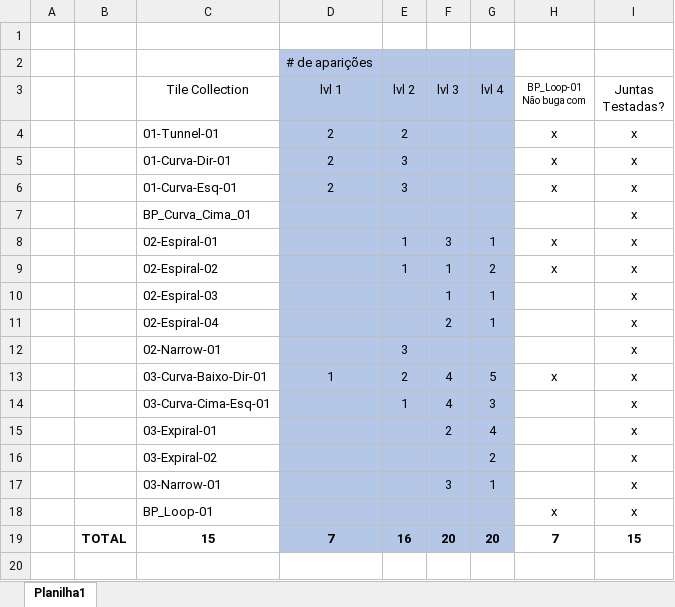
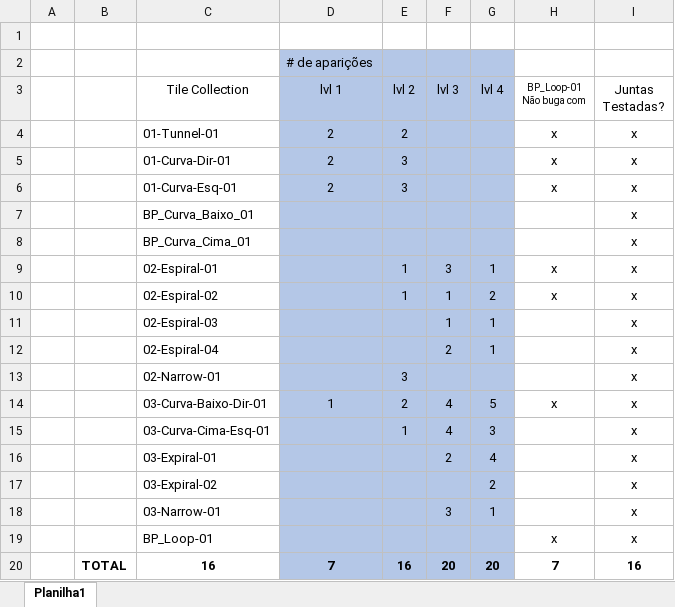
Before and after one commit to Southern-Island/Photonic, an Excel workbook: Excel/Tile Colection.xlsx, sheet Planilha1, drawn as a sheet; values as stored, in another font and other column widths than the file's, no borders; addresses are those after the commit; the diff names each change by its address in the sheet, - before the commit and + after, or states it on an @@ line.

Commit message:
Inplementing final sprint tiles
They had been tested as described in the Excel file.

```diff
--- a/Excel/Tile Colection.xlsx (sheet Planilha1)
+++ b/Excel/Tile Colection.xlsx (sheet Planilha1)
+row 7:  |  | BP_Curva_Baixo_01 |  |  |  |  |  | x
-C20 (Tile Collection): 15
+C20 (Tile Collection): 16
-I20 (Juntas Testadas?): 15
+I20 (Juntas Testadas?): 16
```
Also changed, not shown: formulas that keep their value, 3 other files.
